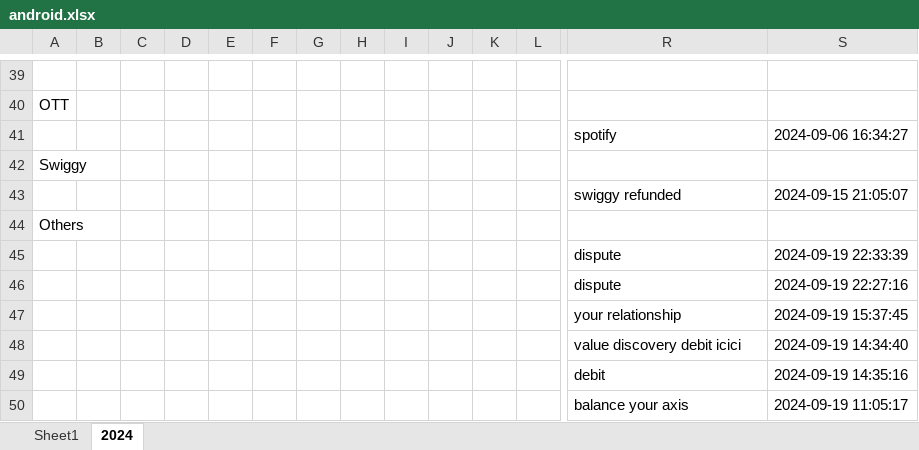
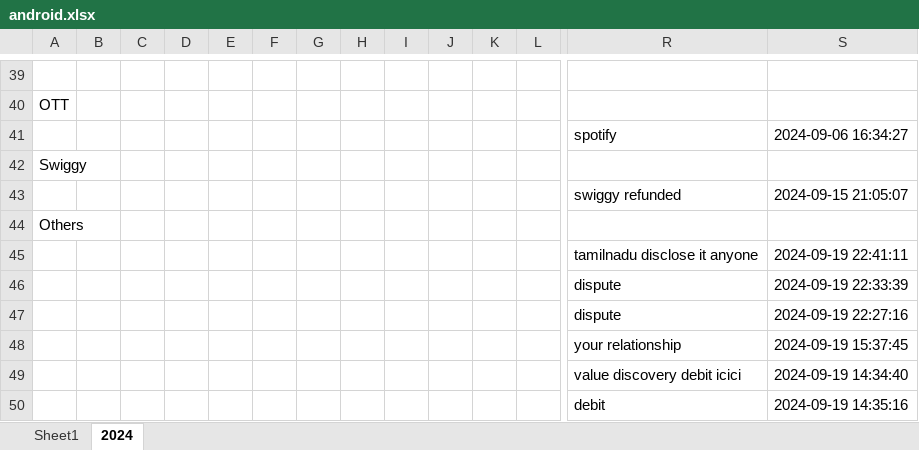
Before and after one commit to vinothvikas1987/LLM_Android, an Excel workbook: android.xlsx, sheet 2024, drawn as a sheet; only a part is shown, gaps mark what is left out; the shorter side is filled out with more unchanged rows; values as stored, in another font and other column widths than the file's, no borders; rows hold the shown columns only; the diff names each change by its address in the sheet, - before the commit and + after, or states it on an @@ line.

Commit message:
Update Excel file 2024-09-19 17:11:21.220729

```diff
--- a/android.xlsx (sheet 2024)
+++ b/android.xlsx (sheet 2024)
+row 45:  |  |  |  |  |  |  |  |  |  |  |  | tamilnadu disclose it anyone | 2024-09-19 22:41:11
```
